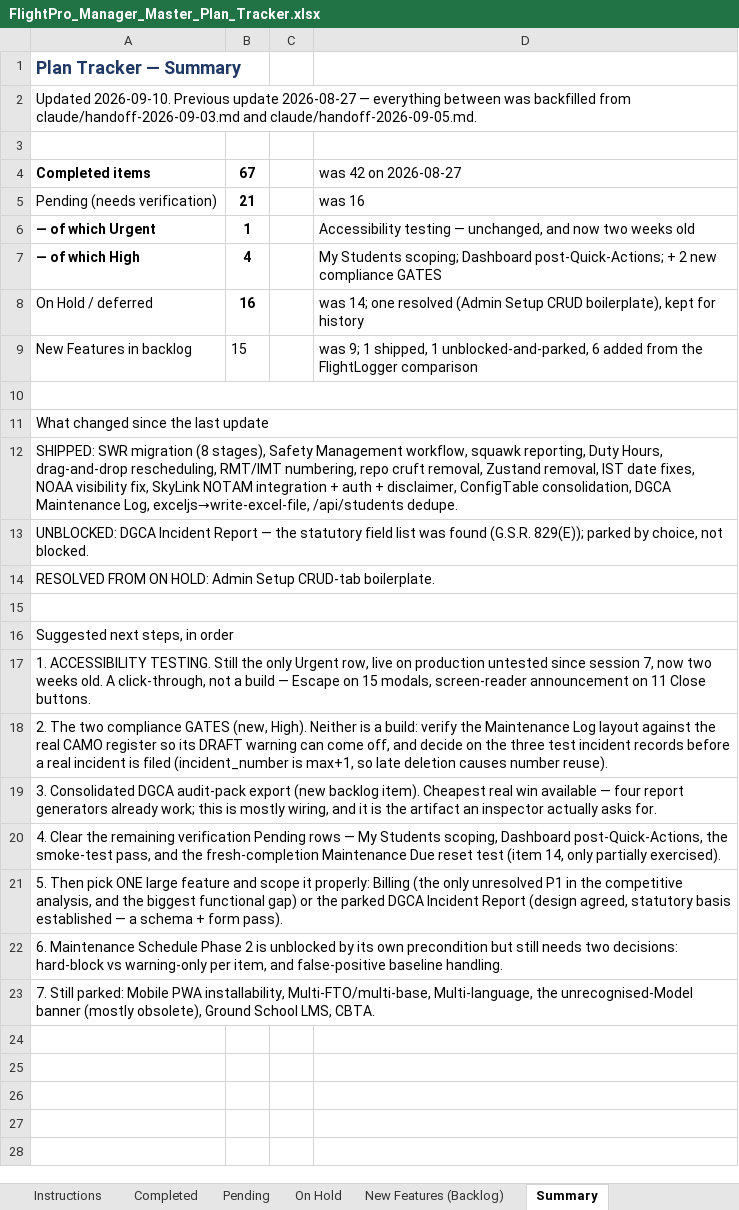
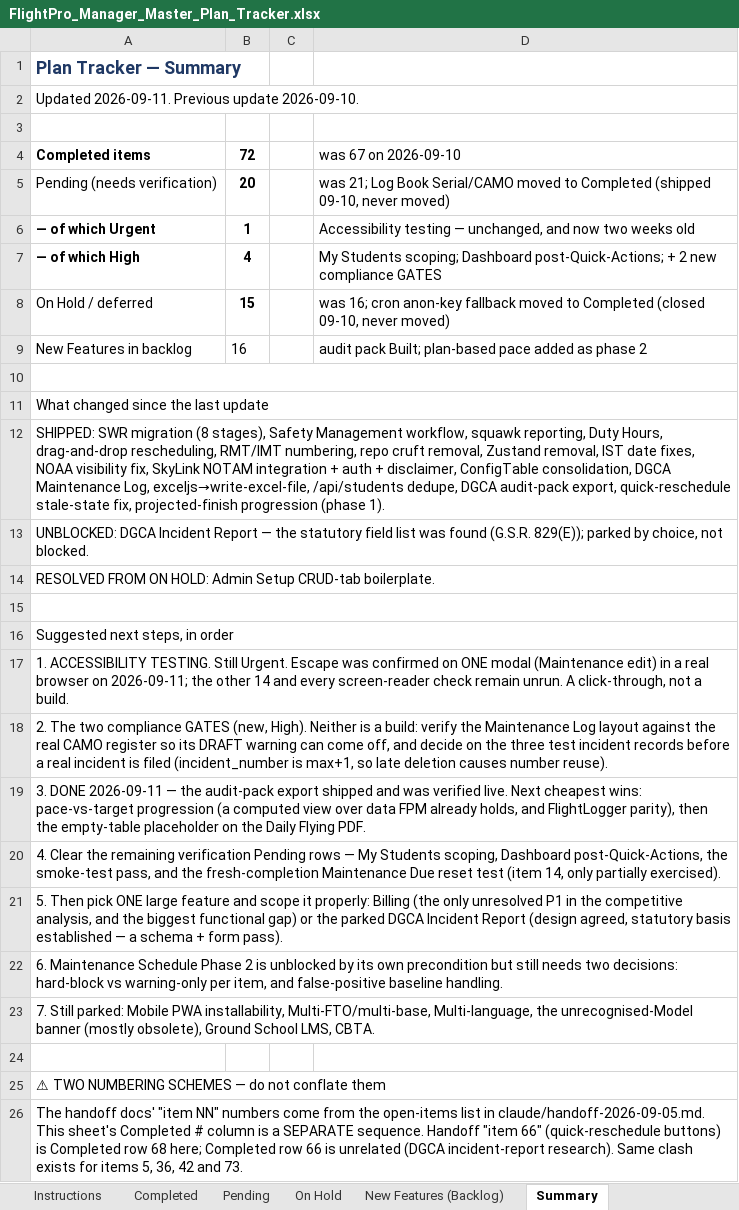
Before and after one commit to gauravjee/FlightPlanner, an Excel workbook: docs/FlightPro_Manager_Master_Plan_Tracker.xlsx, sheet Summary, drawn as a sheet; values as stored, in another font and other column widths than the file's, no borders; the diff names each change by its address in the sheet, - before the commit and + after, or states it on an @@ line.

Commit message:
Update tracker and competitive comparison for audit pack and progression
Tracker 67 to 72 completed; two rows that shipped on 09-10 and were never moved out of Pending/On Hold are now closed. Comparison: report pack Partial to Built, Student Progression Not Built to Partial - 25 Built, 7 Partial, 20 Not Built. Corrects the 'five generators' and 'no new data needed' claims, both of which were wrong.

```diff
--- a/docs/FlightPro_Manager_Master_Plan_Tracker.xlsx (sheet Summary)
+++ b/docs/FlightPro_Manager_Master_Plan_Tracker.xlsx (sheet Summary)
-A2: Updated 2026-09-10. Previous update 2026-08-27 — everything between was backfilled from claude/handoff-2026-09-03.md and claude/handoff-2026-09-05.md.
+A2: Updated 2026-09-11. Previous update 2026-09-10.
-B4: 67
+B4: 72
-D4: was 42 on 2026-08-27
+D4: was 67 on 2026-09-10
-B5: 21
+B5: 20
-D5: was 16
+D5: was 21; Log Book Serial/CAMO moved to Completed (shipped 09-10, never moved)
-B8: 16
+B8: 15
-D8: was 14; one resolved (Admin Setup CRUD boilerplate), kept for history
+D8: was 16; cron anon-key fallback moved to Completed (closed 09-10, never moved)
-B9: 15
+B9: 16
-D9: was 9; 1 shipped, 1 unblocked-and-parked, 6 added from the FlightLogger comparison
+D9: audit pack Built; plan-based pace added as phase 2
-A12: …exceljs→write-excel-file, /api/students dedupe.
+A12: …exceljs→write-excel-file, /api/students dedupe, DGCA audit-pack export, quick-reschedule stale-state fix, projected-finish progression (phase 1).
-A17: …TESTING. Still the only Urgent row, live on production untested since session 7, now two weeks old. A click-through, not a build — Escape on 15 modals, screen-reader announcement on 11 Close buttons.
+A17: …TESTING. Still Urgent. Escape was confirmed on ONE modal (Maintenance edit) in a real browser on 2026-09-11; the other 14 and every screen-reader check remain unrun. A click-through, not a build.
-A19: 3. Consolidated DGCA audit-pack export (new backlog item). Cheapest real win available — four report generators already work; this is mostly wiring, and it is the artifact an inspector actually asks for.
+A19: 3. DONE 2026-09-11 — the audit-pack export shipped and was verified live. Next cheapest wins: pace-vs-target progression (a computed view over data FPM already holds, and FlightLogger parity), then the empty-table placeholder on the Daily Flying PDF.
+row 24: (empty)
+row 25: ⚠ TWO NUMBERING SCHEMES — do not conflate them
+row 26: The handoff docs' "item NN" numbers come from the open-items list in claude/handoff-2026-09-05.md. This sheet's Completed # column is a SEPARATE sequence. Handoff "item 66" (quick-reschedule buttons) is Completed row 68 here; Completed row 66 is unrelated (DGCA incident-report research). Same clash exists for items 5, 36, 42 and 73.
```
Also changed, not shown: sheet Completed, sheet New Features (Backlog), sheet Pending, sheet On Hold, docs/FlightLogger_vs_FlightPro_Manager_Comparison_2026-09-10.xlsx.
